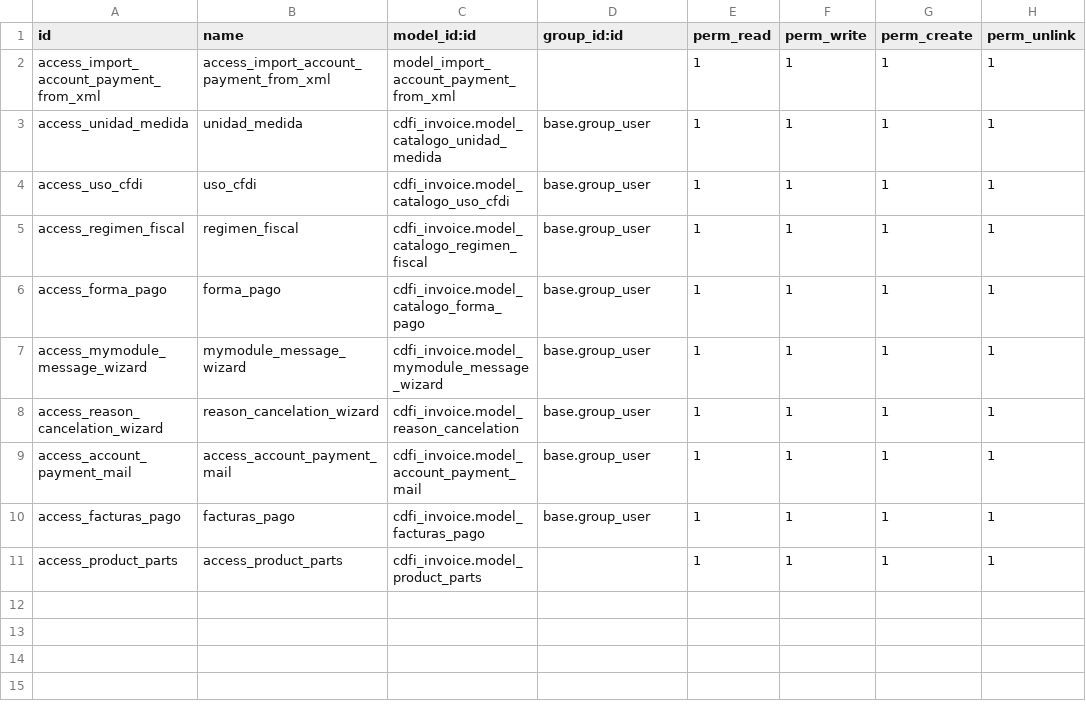
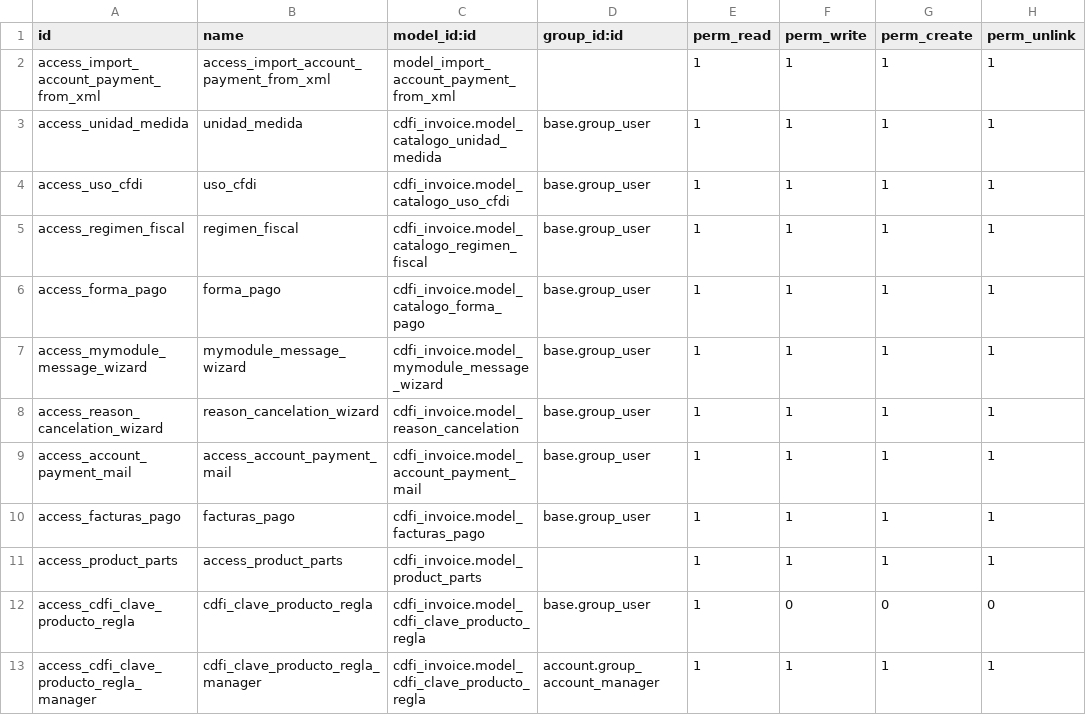
Before and after one commit to dcancior/cdfi_invoice, a CSV file: security/ir.model.access.csv, drawn as a sheet; the diff names each change by its address in the sheet, - before the commit and + after, or states it on an @@ line.

Commit message:
se agrega funcion para rellenar los datos fiscales de un producto o servicio revisando el catalogo del sat

```diff
--- a/security/ir.model.access.csv
+++ b/security/ir.model.access.csv
+row 12: access_cdfi_clave_producto_regla | cdfi_clave_producto_regla | cdfi_invoice.model_cdfi_clave_producto_regla | base.group_user | 1 | 0 | 0 | 0
+row 13: access_cdfi_clave_producto_regla_manager | cdfi_clave_producto_regla_manager | cdfi_invoice.model_cdfi_clave_producto_regla | account.group_account_manager | 1 | 1 | 1 | 1
```
Also changed, not shown: 7 other files.
